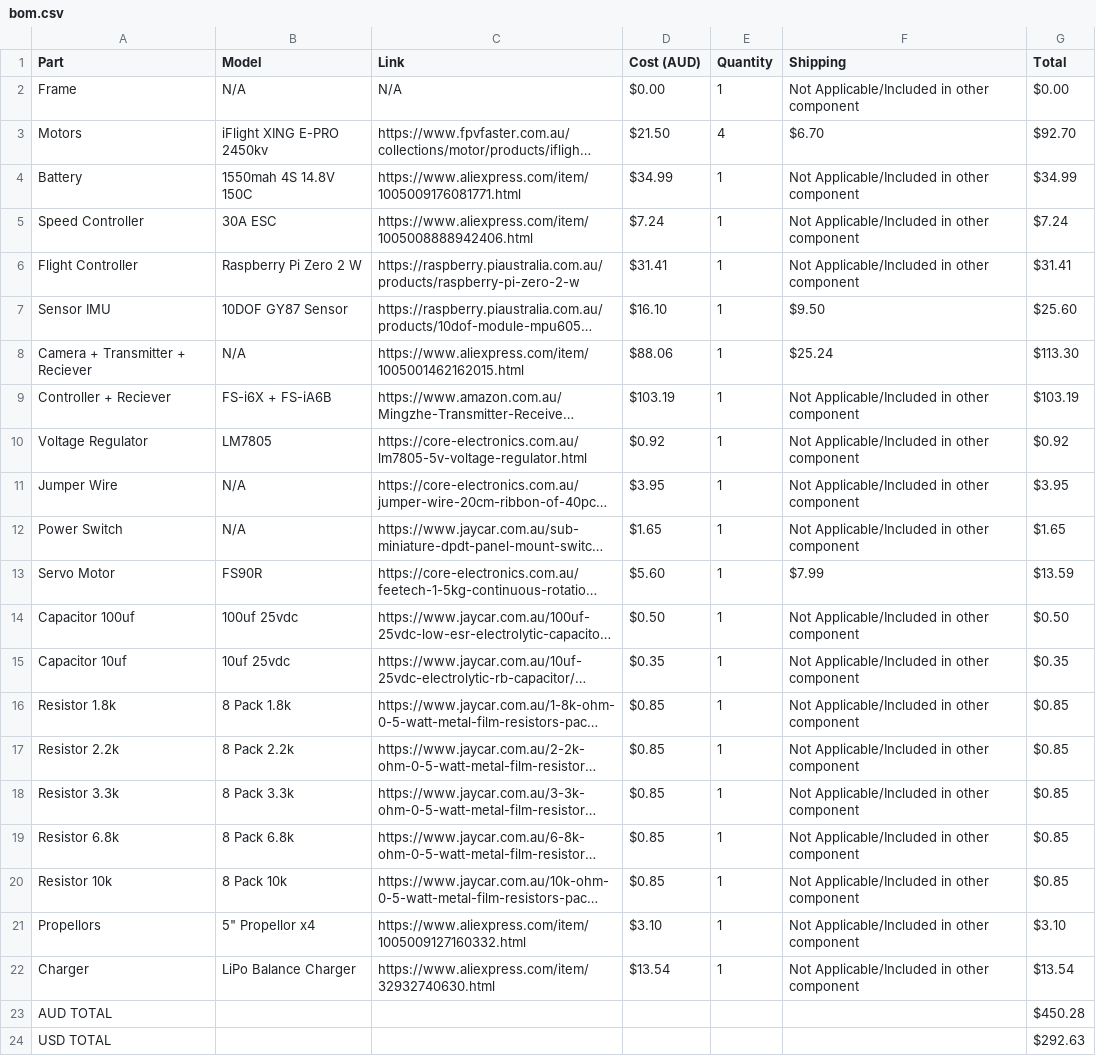
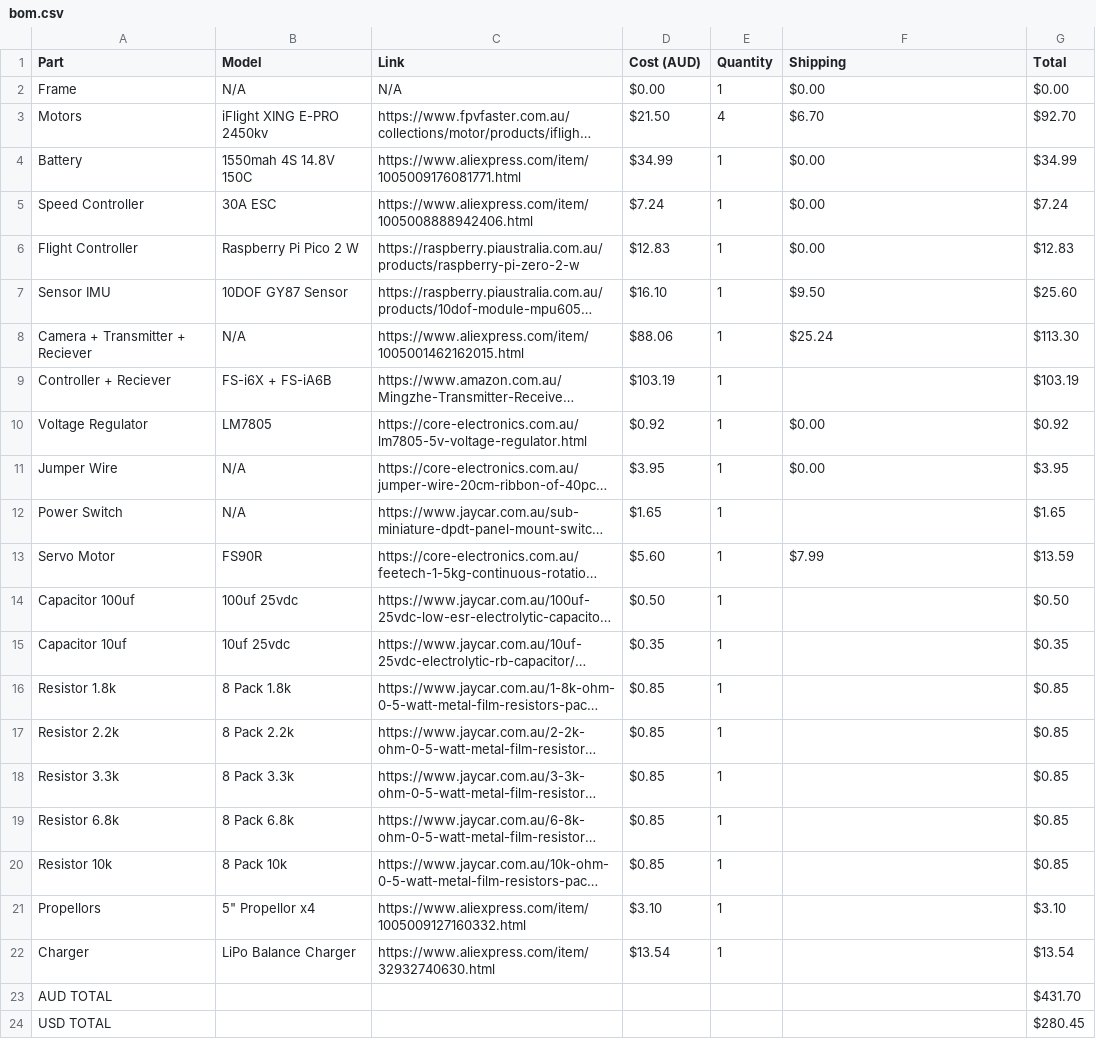
Before and after one commit to bowie-dev/drone, a CSV file: bom.csv, drawn as a sheet; long unchanged cells end in …; the diff names each change by its address in the sheet, - before the commit and + after, or states it on an @@ line.

Commit message:
Update bom.csv

```diff
--- a/bom.csv
+++ b/bom.csv
-F2 (Shipping): Not Applicable/Included in other component
+F2 (Shipping): $0.00
-F4:F6 (Shipping): Not Applicable/Included in other component
+F4:F6 (Shipping): $0.00
-B6 (Model): Raspberry Pi Zero 2 W
+B6 (Model): Raspberry Pi Pico 2 W
-D6 (Cost (AUD)): $31.41
+D6 (Cost (AUD)): $12.83
-G6 (Total): $31.41
+G6 (Total): $12.83
-F9 (Shipping): Not Applicable/Included in other component
+F9 (Shipping): (empty)
-F10:F11 (Shipping): Not Applicable/Included in other component
+F10:F11 (Shipping): $0.00
-F12 (Shipping): Not Applicable/Included in other component
+F12 (Shipping): (empty)
-F14:F22 (Shipping): Not Applicable/Included in other component
+F14:F22 (Shipping): (empty)
-G23 (Total): $450.28
+G23 (Total): $431.70
-G24 (Total): $292.63
+G24 (Total): $280.45
```
